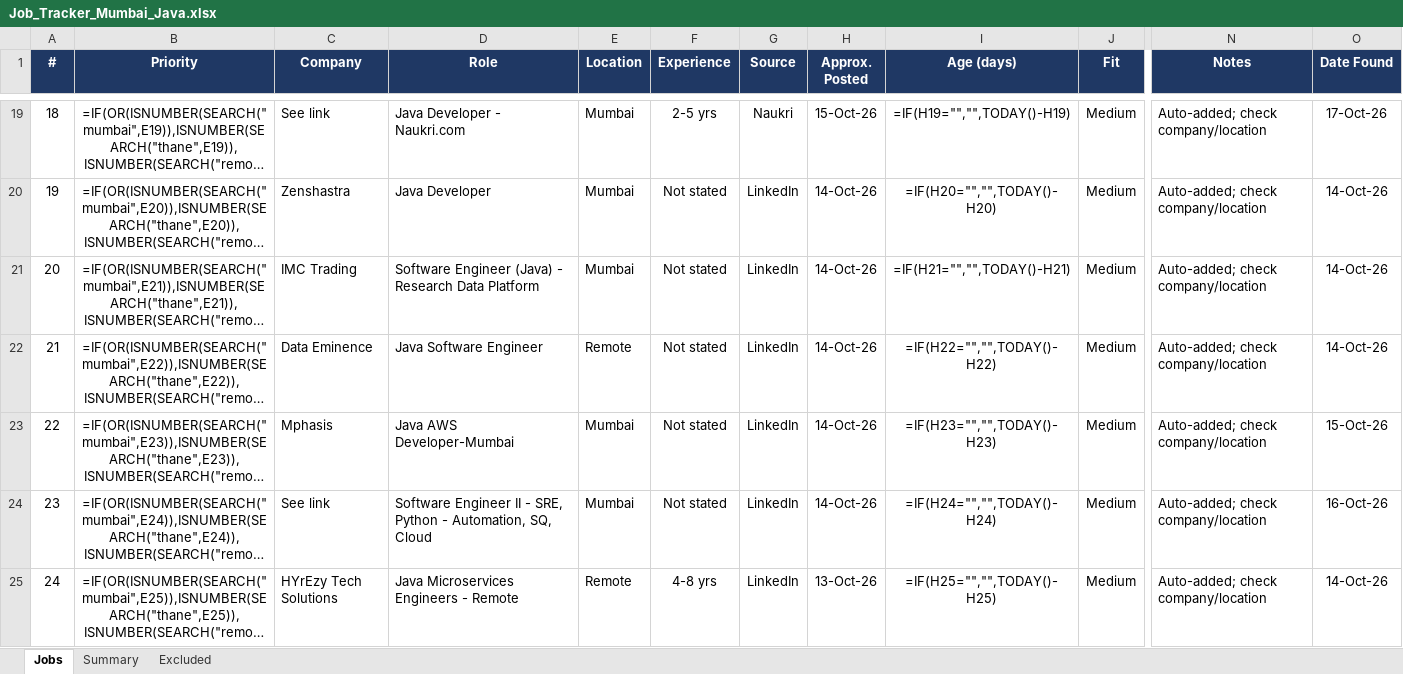
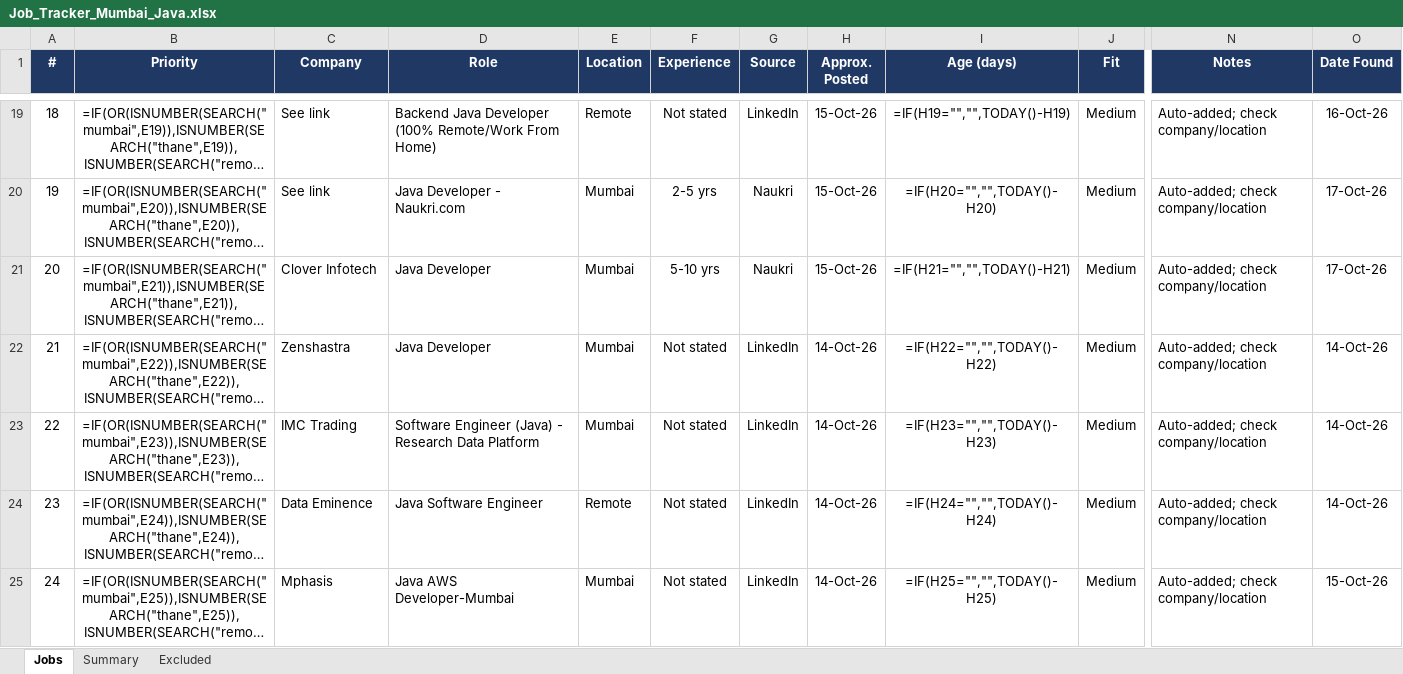
Before and after one commit to Pgv03/job-refresh, an Excel workbook: Job_Tracker_Mumbai_Java.xlsx, sheet Jobs, drawn as a sheet; only a part is shown, gaps mark what is left out; long unchanged cells end in …; values as stored, in another font and other column widths than the file's, no borders; formulas without a stored value are shown as written; conditional formats not drawn; the diff covers the shown part only; the diff names each change by its address in the sheet, - before the commit and + after, or states it on an @@ line.

```diff
--- a/Job_Tracker_Mumbai_Java.xlsx (sheet Jobs)
+++ b/Job_Tracker_Mumbai_Java.xlsx (sheet Jobs)
-D19 (Role): Java Developer - Naukri.com
+D19 (Role): Backend Java Developer (100% Remote/Work From Home)
-E19 (Location): Mumbai
+E19 (Location): Remote
-F19 (Experience): 2-5 yrs
+F19 (Experience): Not stated
-G19 (Source): Naukri
+G19 (Source): LinkedIn
-O19 (Date Found): 17-Oct-26
+O19 (Date Found): 16-Oct-26
-C20 (Company): Zenshastra
+C20 (Company): See link
-D20 (Role): Java Developer
+D20 (Role): Java Developer - Naukri.com
-F20 (Experience): Not stated
+F20 (Experience): 2-5 yrs
-G20:G21 (Source): LinkedIn
+G20:G21 (Source): Naukri
-H20:H21 (Approx. Posted): 14-Oct-26
+H20:H21 (Approx. Posted): 15-Oct-26
-O20:O21 (Date Found): 14-Oct-26
+O20:O21 (Date Found): 17-Oct-26
-C21 (Company): IMC Trading
+C21 (Company): Clover Infotech
-D21 (Role): Software Engineer (Java) - Research Data Platform
+D21 (Role): Java Developer
-F21 (Experience): Not stated
+F21 (Experience): 5-10 yrs
-C22 (Company): Data Eminence
+C22 (Company): Zenshastra
-D22 (Role): Java Software Engineer
+D22 (Role): Java Developer
-E22 (Location): Remote
+E22 (Location): Mumbai
-C23 (Company): Mphasis
+C23 (Company): IMC Trading
-D23 (Role): Java AWS Developer-Mumbai
+D23 (Role): Software Engineer (Java) - Research Data Platform
-O23 (Date Found): 15-Oct-26
+O23 (Date Found): 14-Oct-26
-C24 (Company): See link
+C24 (Company): Data Eminence
-D24 (Role): Software Engineer II - SRE, Python - Automation, SQ, Cloud
+D24 (Role): Java Software Engineer
-E24 (Location): Mumbai
+E24 (Location): Remote
-O24 (Date Found): 16-Oct-26
+O24 (Date Found): 14-Oct-26
-C25 (Company): HYrEzy Tech Solutions
+C25 (Company): Mphasis
-D25 (Role): Java Microservices Engineers - Remote
+D25 (Role): Java AWS Developer-Mumbai
-E25 (Location): Remote
+E25 (Location): Mumbai
-F25 (Experience): 4-8 yrs
+F25 (Experience): Not stated
-H25 (Approx. Posted): 13-Oct-26
+H25 (Approx. Posted): 14-Oct-26
-O25 (Date Found): 14-Oct-26
+O25 (Date Found): 15-Oct-26
```
Also changed, not shown: 12 added rows and 810 edited cells elsewhere in this sheet.
